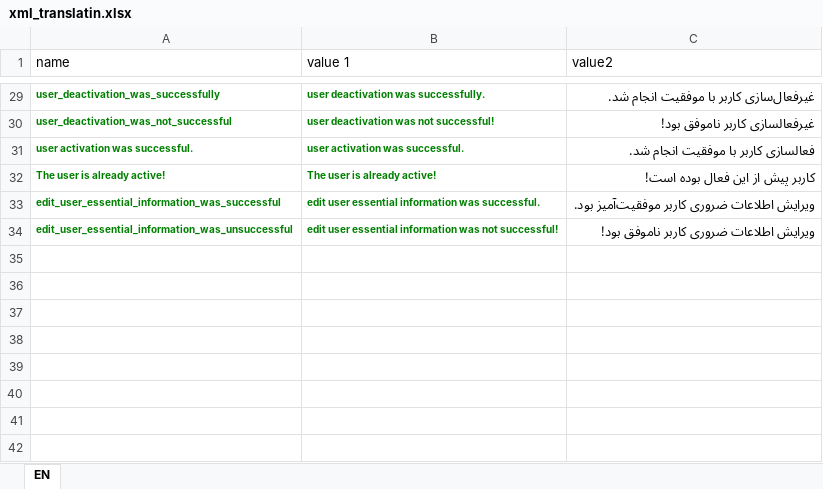
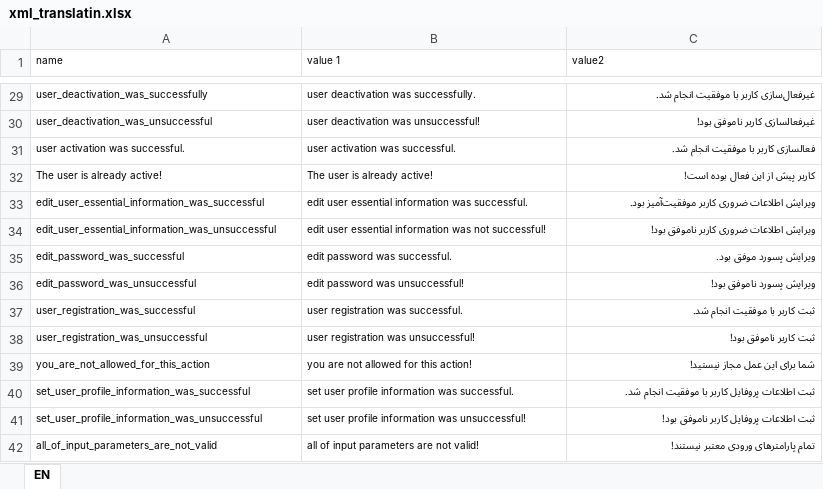
Before and after one commit to TahereAhmadian/odnoos-documentation, an Excel workbook: xml_translatin.xlsx, sheet EN, drawn as a sheet; only a part is shown, gaps mark what is left out; values as stored, in another font and other column widths than the file's, no borders; the diff covers the shown part only; the diff names each change by its address in the sheet, - before the commit and + after, or states it on an @@ line.

Commit message:
update

```diff
--- a/xml_translatin.xlsx (sheet EN)
+++ b/xml_translatin.xlsx (sheet EN)
@@ A1:C1 text size: smaller @@
@@ A29:B34 bold: on → off, text colour: #008000 → black @@
@@ C29:C34 text size: smaller @@
-A30 (name): user_deactivation_was_not_successful
+A30 (name): user_deactivation_was_unsuccessful
-B30 (value 1): user deactivation was not successful!
+B30 (value 1): user deactivation was unsuccessful!
+row 35: edit_password_was_successful | edit password was successful. | ویرایش پسورد موفق بود.
+row 36: edit_password_was_unsuccessful | edit password was unsuccessful! | ویرایش پسورد ناموفق بود!
+row 37: user_registration_was_successful | user registration was successful. | ثبت کاربر با موفقیت انجام شد.
+row 38: user_registration_was_unsuccessful | user registration was unsuccessful! | ثبت کاربر ناموفق بود!
+row 39: you_are_not_allowed_for_this_action | you are not allowed for this action! | شما برای این عمل مجاز نیستید!
+row 40: set_user_profile_information_was_successful | set user profile information was successful. | ثبت اطلاعات پروفایل کاربر با موفقیت انجام شد.
+row 41: set_user_profile_information_was_unsuccessful | set user profile information was unsuccessful! | ثبت اطلاعات پروفایل کاربر ناموفق بود!
+row 42: all_of_input_parameters_are_not_valid | all of input parameters are not valid! | تمام پارامترهای ورودی معتبر نیستند!
```
Also changed, not shown: cell formats elsewhere in this sheet.
